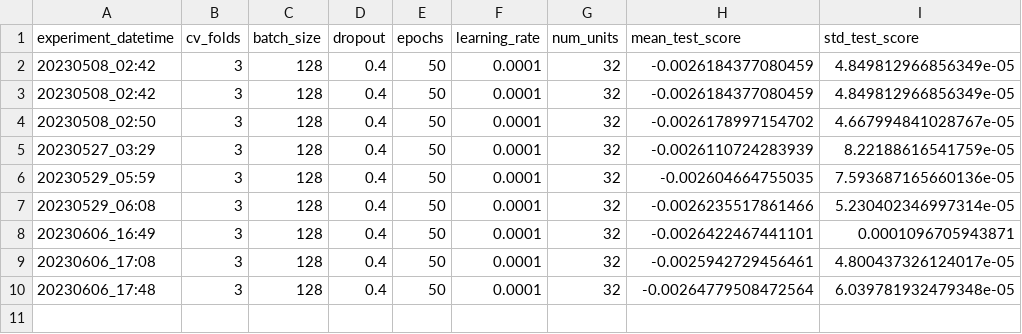
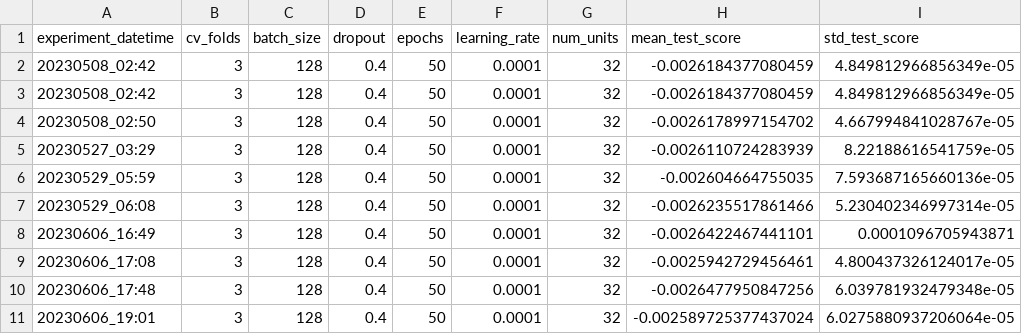
Before and after one commit to FelixQLe/-Machine_Learning_Pipeline_Engineering, a CSV file: Dockerize_entire_workflow/dags/model/training_log/grid_search.csv, drawn as a sheet.

```diff
--- a/Dockerize_entire_workflow/dags/model/training_log/grid_search.csv
+++ b/Dockerize_entire_workflow/dags/model/training_log/grid_search.csv
@@ -9,2 +9,3 @@ experiment_datetime,cv_folds,batch_size,dropout,epochs,learning_rate,num_units,m
 20230606_17:08,3,128,0.4,50,0.0001,32,-0.0025942729456461,4.800437326124017e-05
-20230606_17:48,3,128,0.4,50,0.0001,32,-0.00264779508472564,6.039781932479348e-05
+20230606_17:48,3,128,0.4,50,0.0001,32,-0.0026477950847256,6.039781932479348e-05
+20230606_19:01,3,128,0.4,50,0.0001,32,-0.002589725377437024,6.0275880937206064e-05
```
Also changed, not shown: 5 other files.
